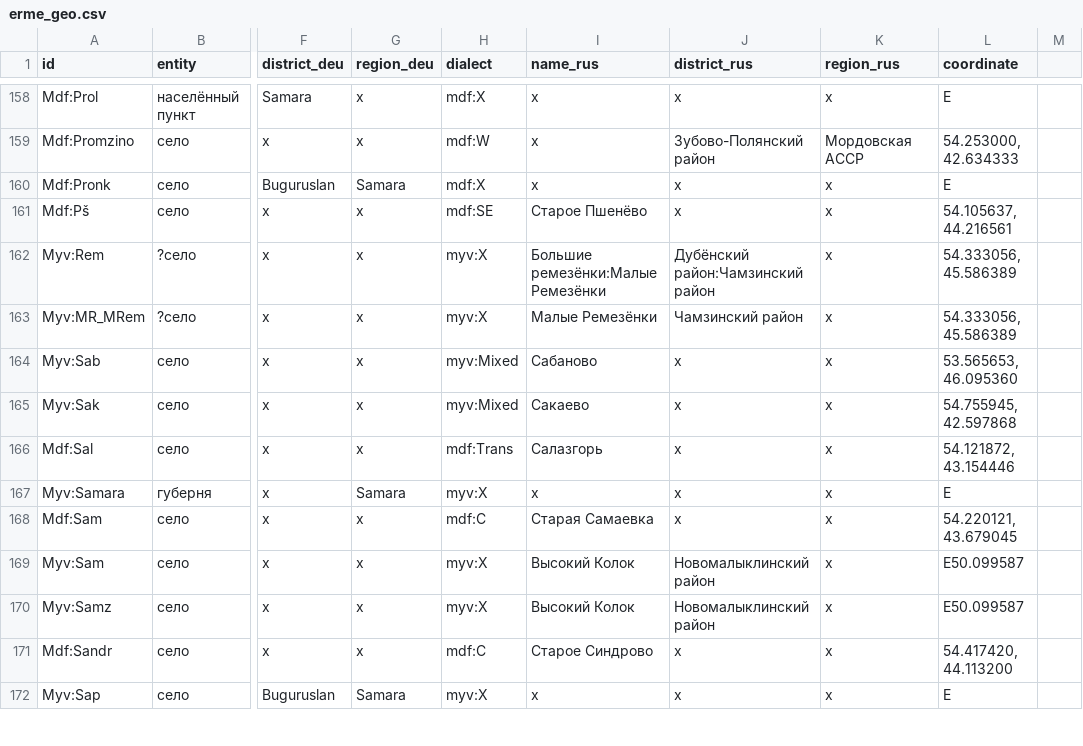
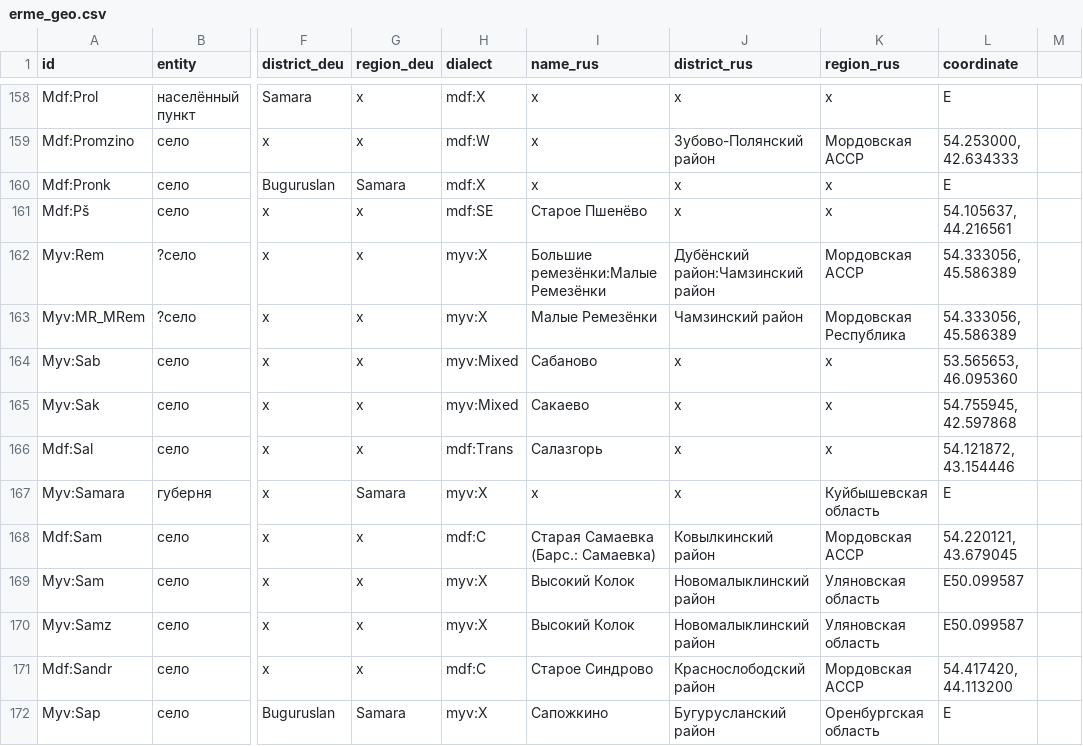
Before and after one commit to rueter/rueter.github.io, a CSV file: emerald/dictionaries/erme_geo.csv, drawn as a sheet; only a part is shown, gaps mark what is left out; the diff covers the shown part only; the diff names each change by its address in the sheet, - before the commit and + after, or states it on an @@ line.

```diff
--- a/emerald/dictionaries/erme_geo.csv
+++ b/emerald/dictionaries/erme_geo.csv
-K162 (region_rus): x
+K162 (region_rus): Мордовская АССР
-K163 (region_rus): x
+K163 (region_rus): Мордовская Республика
-K167 (region_rus): x
+K167 (region_rus): Куйбышевская область
-I168 (name_rus): Старая Самаевка
+I168 (name_rus): Старая Самаевка (Барс.: Самаевка)
-J168 (district_rus): x
+J168 (district_rus): Ковылкинский район
-K168 (region_rus): x
+K168 (region_rus): Мордовская АССР
-K169:K170 (region_rus): x
+K169:K170 (region_rus): Уляновская область
-J171 (district_rus): x
+J171 (district_rus): Краснослободский район
-K171 (region_rus): x
+K171 (region_rus): Мордовская АССР
-I172 (name_rus): x
+I172 (name_rus): Сапожкино
-J172 (district_rus): x
+J172 (district_rus): Бугурусланский район
-K172 (region_rus): x
+K172 (region_rus): Оренбургская область
```
Also changed, not shown: 67 edited cells elsewhere in this file.
